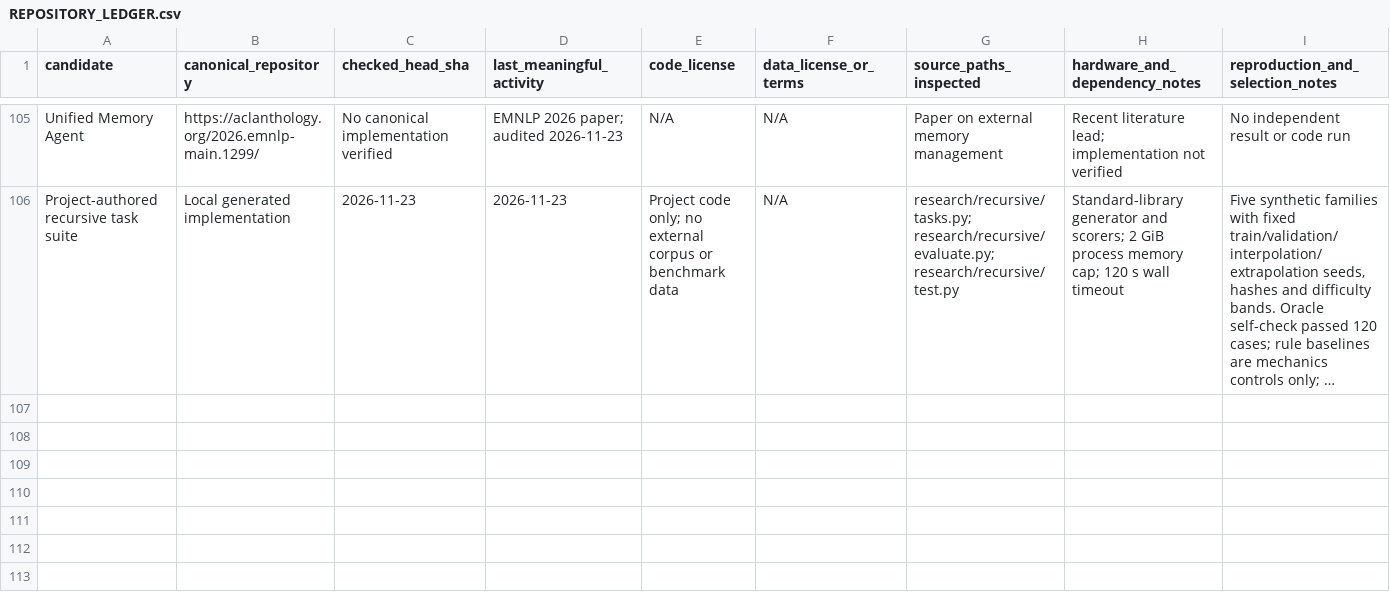
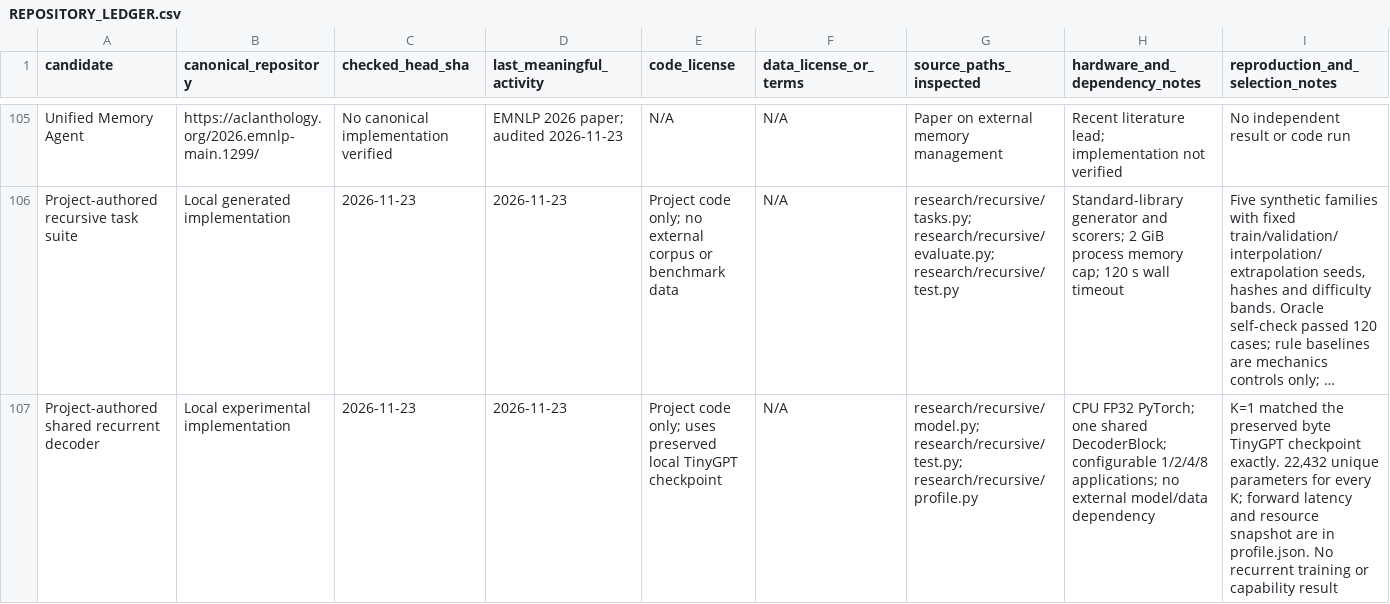
Before and after one commit to radiiplus/model, a CSV file: research/REPOSITORY_LEDGER.csv, drawn as a sheet; only a part is shown, gaps mark what is left out; long unchanged cells end in …; the diff names each change by its address in the sheet, - before the commit and + after, or states it on an @@ line.

```diff
--- a/research/REPOSITORY_LEDGER.csv
+++ b/research/REPOSITORY_LEDGER.csv
+row 107: Project-authored shared recurrent decoder | Local experimental implementation | 2026-11-23 | 2026-11-23 | Project code only; uses preserved local TinyGPT checkpoint | N/A | research/recursive/model.py; research/recursive/test.py; research/recursive/profile.py | CPU FP32 PyTorch; one shared DecoderBlock; configurable 1/2/4/8 applications; no external model/data dependency | K=1 matched the preserved byte TinyGPT checkpoint exactly. 22,432 unique parameters for every K; forward latency and resource snapshot are in profile.json. No recurrent training or capability result
```
Also changed, not shown: research/EXPERIMENT_LOG.csv, 7 other files.
